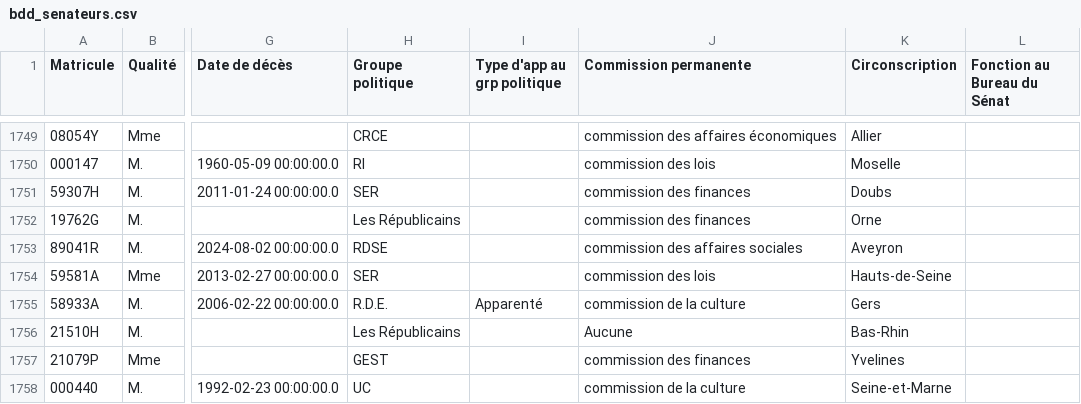
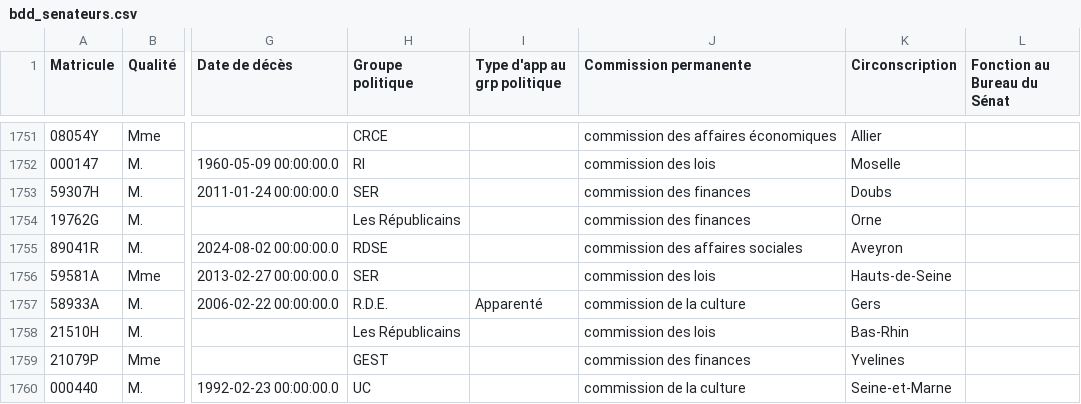
Before and after one commit to FrancoisMB/CollabBot, a CSV file: v4/bdd_senateurs.csv, drawn as a sheet; only a part is shown, gaps mark what is left out; addresses are those after the commit; the diff covers the shown part only; the diff names each change by its address in the sheet, - before the commit and + after, or states it on an @@ line.

```diff
--- a/v4/bdd_senateurs.csv
+++ b/v4/bdd_senateurs.csv
-J1758 (Commission permanente): Aucune
+J1758 (Commission permanente): commission des lois
```
Also changed, not shown: 2 added rows and 3 edited cells elsewhere in this file.
